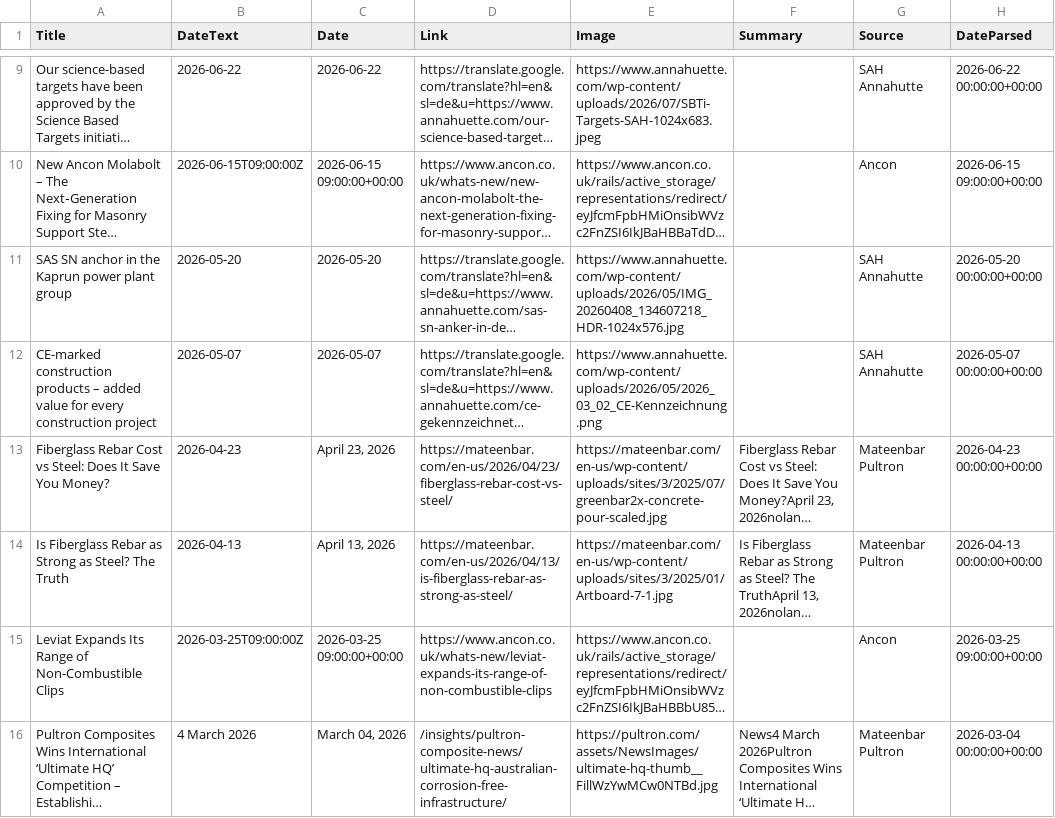
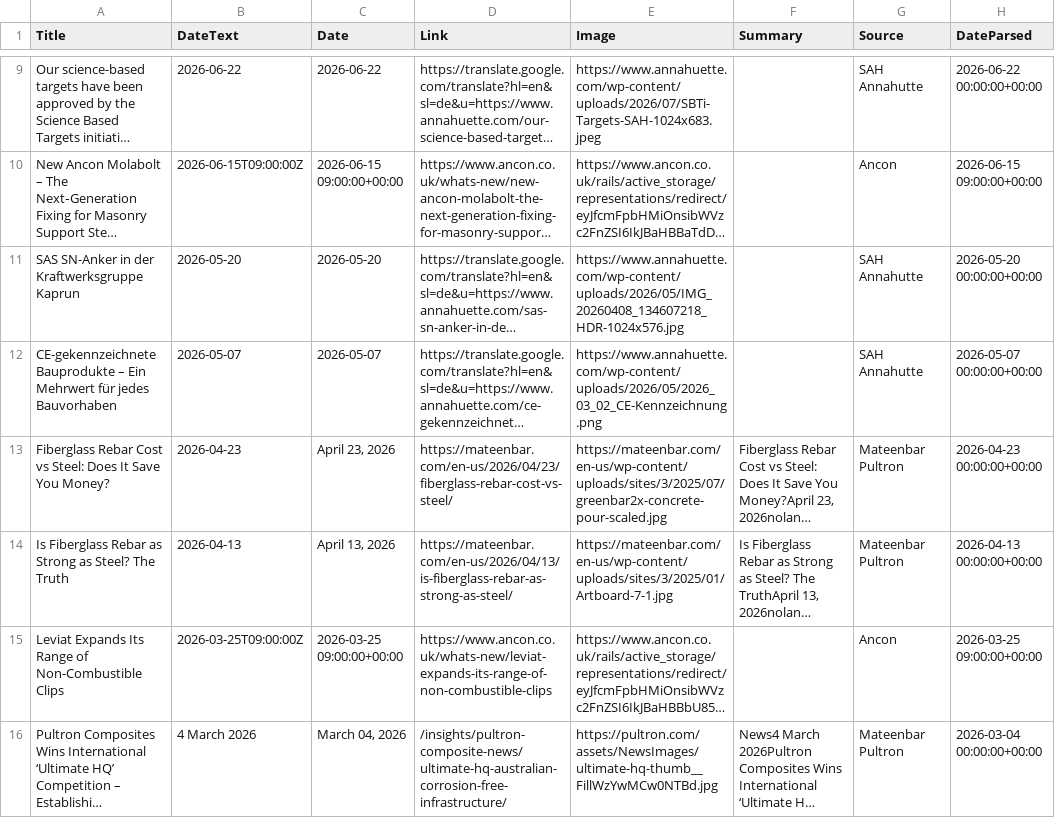
Before and after one commit to jumpbcc158/006gitscrape, a CSV file: export_combined.csv, drawn as a sheet; only a part is shown, gaps mark what is left out; long unchanged cells end in …; the diff covers the shown part only; the diff names each change by its address in the sheet, - before the commit and + after, or states it on an @@ line.

```diff
--- a/export_combined.csv
+++ b/export_combined.csv
-A11 (Title): SAS SN anchor in the Kaprun power plant group
+A11 (Title): SAS SN-Anker in der Kraftwerksgruppe Kaprun
-A12 (Title): CE-marked construction products – added value for every construction project
+A12 (Title): CE-gekennzeichnete Bauprodukte – Ein Mehrwert für jedes Bauvorhaben
```
Also changed, not shown: 1 added row, 1 removed row and 5 edited cells elsewhere in this file.
